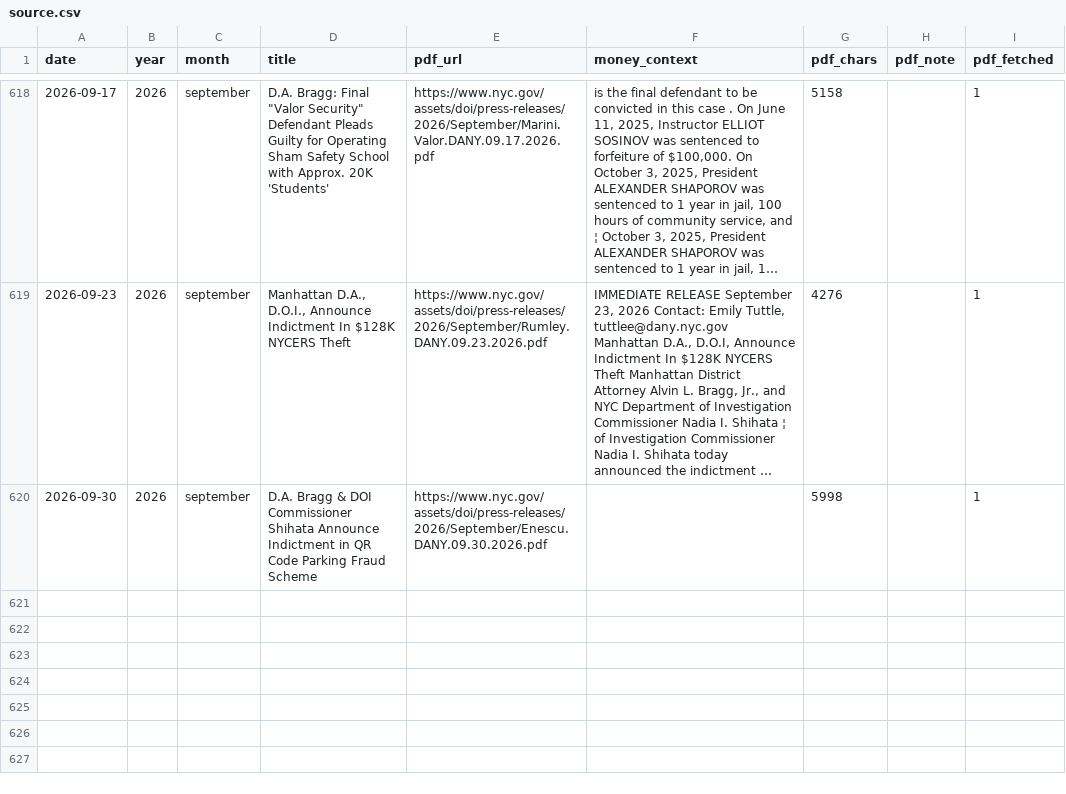
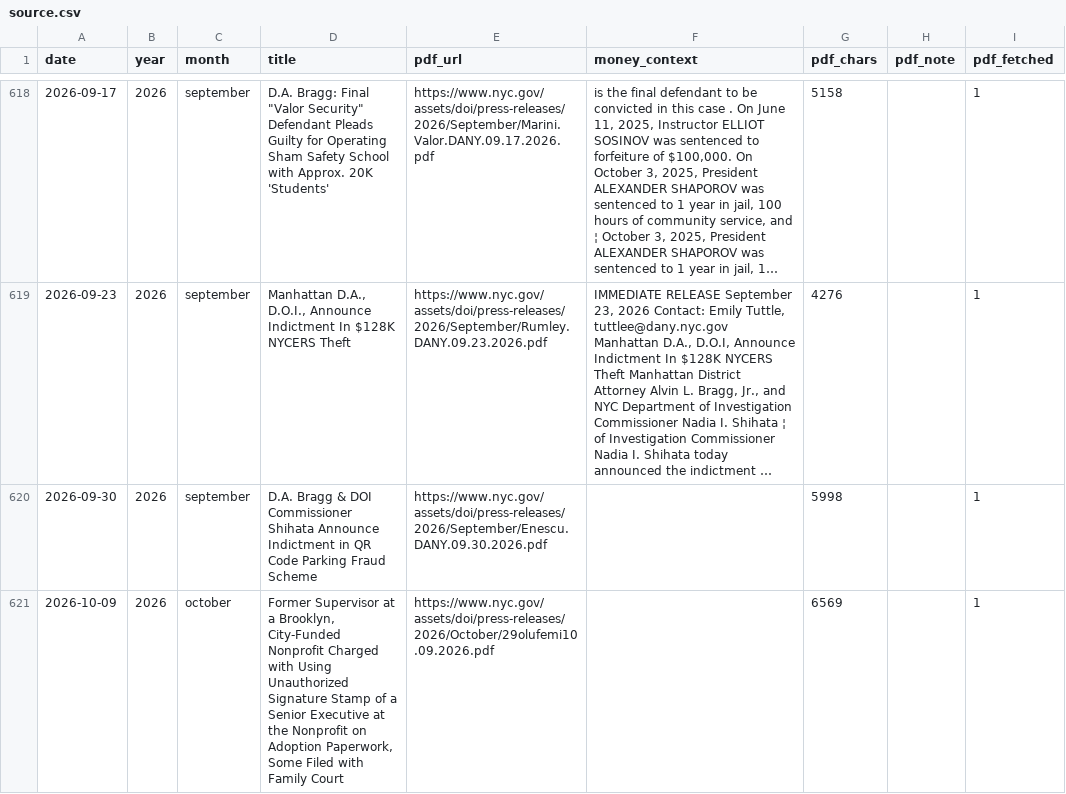
Before and after one commit to bnmont/nycdoi, a CSV file: data/source.csv, drawn as a sheet; only a part is shown, gaps mark what is left out; long unchanged cells end in ….

```diff
--- a/data/source.csv
+++ b/data/source.csv
@@ -620 +620,2 @@ date,year,month,title,pdf_url,money_context,pdf_chars,pdf_note,pdf_fetched
 2026-09-30,2026,september,D.A. Bragg & DOI Commissioner Shihata Announce Indictment in QR Code Parking Fraud Scheme,https://www.nyc.gov/assets/doi/press-releases/2026/September/Enescu.DANY.09.30.2026.pdf,,5998,,1
+2026-10-09,2026,october,"Former Supervisor at a Brooklyn, City-Funded Nonprofit Charged with Using Unauthorized Signature Stamp of a Senior Executive at the Nonprofit on Adoption Paperwork, Some Filed with Family Court",https://www.nyc.gov/assets/doi/press-releases/2026/October/29olufemi10.09.2026.pdf,,6569,,1
```
Also changed, not shown: data/category_counts.csv, data/site_data.csv, 4 other files.
